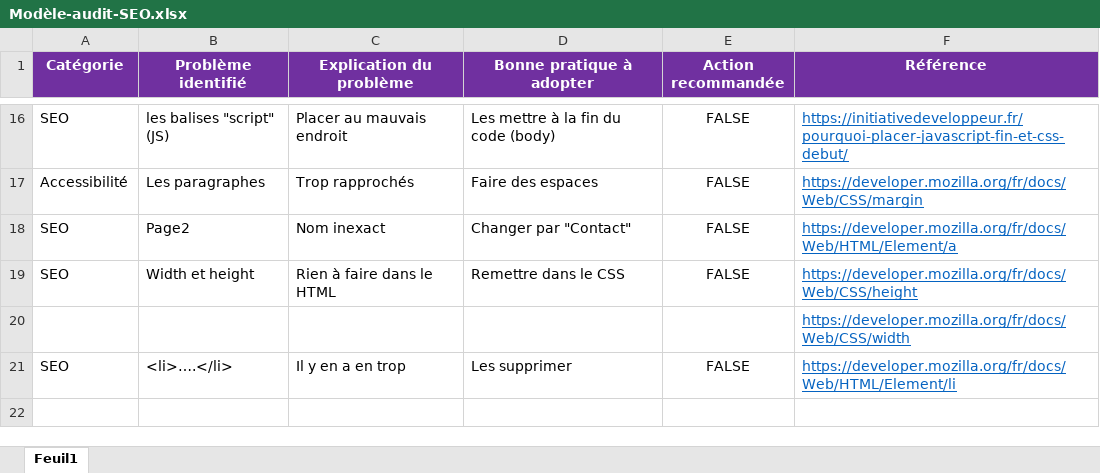
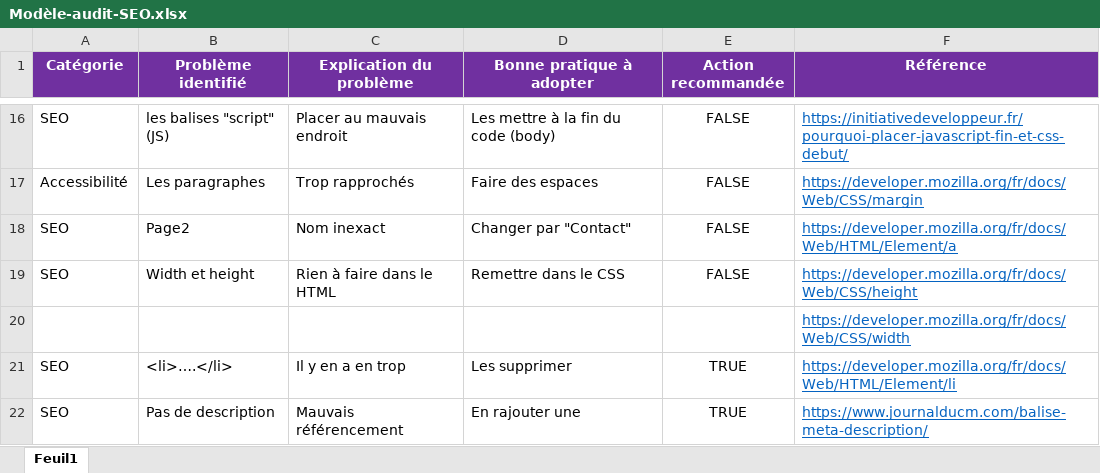
Before and after one commit to Livinien/FlavienMayet_4_27012021, an Excel workbook: Modèle-audit-SEO.xlsx, sheet Feuil1, drawn as a sheet; only a part is shown, gaps mark what is left out; values as stored, in another font and other column widths than the file's, no borders; the diff names each change by its address in the sheet, - before the commit and + after, or states it on an @@ line.

```diff
--- a/Modèle-audit-SEO.xlsx (sheet Feuil1)
+++ b/Modèle-audit-SEO.xlsx (sheet Feuil1)
-E21 (Action recommandée): FALSE
+E21 (Action recommandée): TRUE
+row 22: SEO | Pas de description | Mauvais référencement | En rajouter une | TRUE | https://www.journalducm.com/balise-meta-description/
```
Also changed, not shown: 3 other files.
